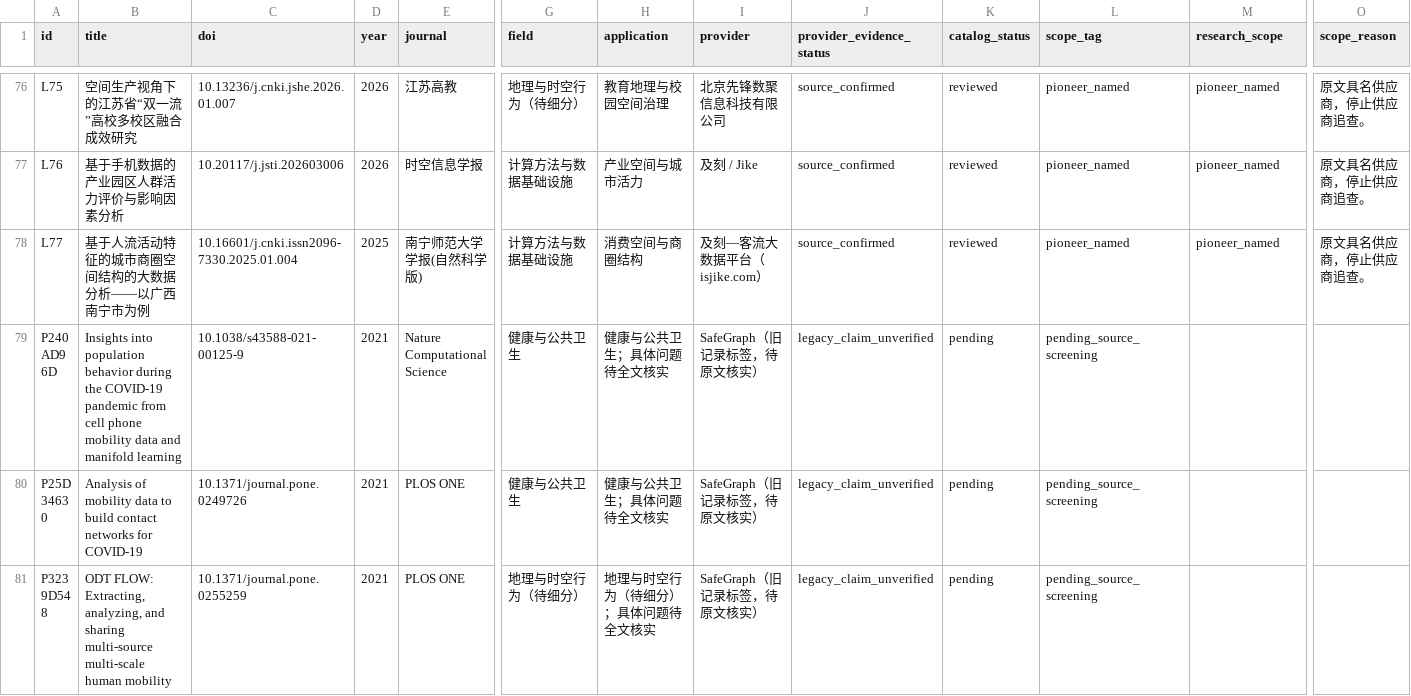
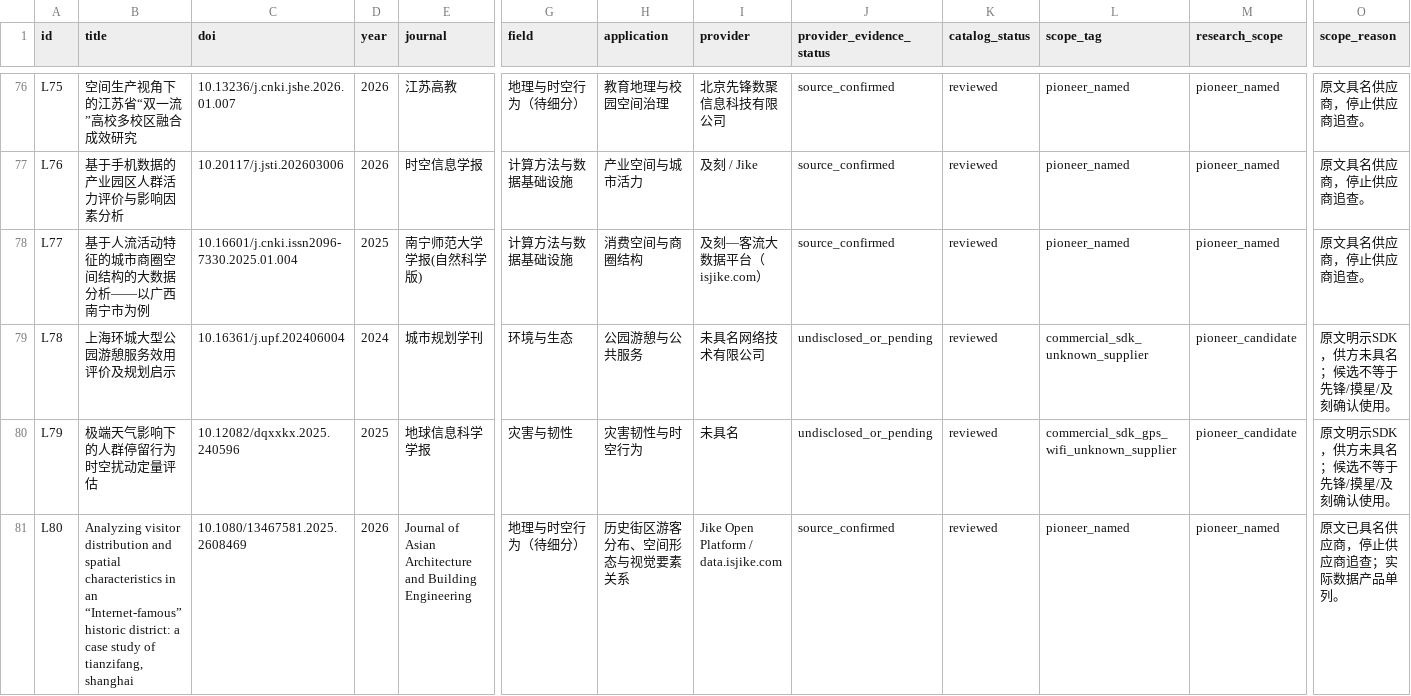
Before and after one commit to YeCao02/Mobile-phone-location-reasearch, a CSV file: data/literature_catalog.csv, drawn as a sheet; only a part is shown, gaps mark what is left out; the shorter side is filled out with more unchanged rows; rows hold the shown columns only; the diff covers the shown part only; the diff names each change by its address in the sheet, - before the commit and + after, or states it on an @@ line.

Commit message:
Add five source-reviewed studies and prioritize supplier-domain searches

```diff
--- a/data/literature_catalog.csv
+++ b/data/literature_catalog.csv
+row 79: L78 | 上海环城大型公园游憩服务效用评价及规划启示 | 10.16361/j.upf.202406004 | 2024 | 城市规划学刊 | 环境与生态 | 公园游憩与公共服务 | 未具名网络技术有限公司 | undisclosed_or_pending | reviewed | commercial_sdk_unknown_supplier | pioneer_candidate | 原文明示SDK，供方未具名；候选不等于先锋/摸星/及刻确认使用。
+row 80: L79 | 极端天气影响下的人群停留行为时空扰动定量评估 | 10.12082/dqxxkx.2025.240596 | 2025 | 地球信息科学学报 | 灾害与韧性 | 灾害韧性与时空行为 | 未具名 | undisclosed_or_pending | reviewed | commercial_sdk_gps_wifi_unknown_supplier | pioneer_candidate | 原文明示SDK，供方未具名；候选不等于先锋/摸星/及刻确认使用。
+row 81: L80 | Analyzing visitor distribution and spatial characteristics in an “Internet-famous” historic district: a case study of tianzifang, shanghai | 10.1080/13467581.2025.2608469 | 2026 | Journal of Asian Architecture and Building Engineering | 地理与时空行为（待细分） | 历史街区游客分布、空间形态与视觉要素关系 | Jike Open Platform / data.isjike.com | source_confirmed | reviewed | pioneer_named | pioneer_named | 原文已具名供应商，停止供应商追查；实际数据产品单列。
```
Also changed, not shown: 2 added rows elsewhere in this file, 10 other files.
